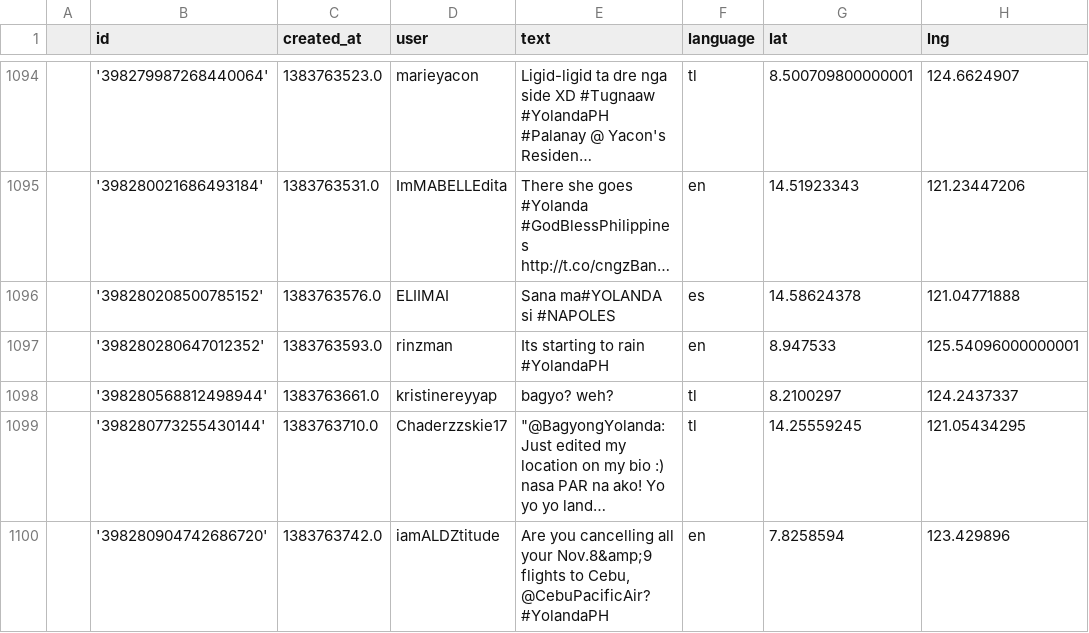
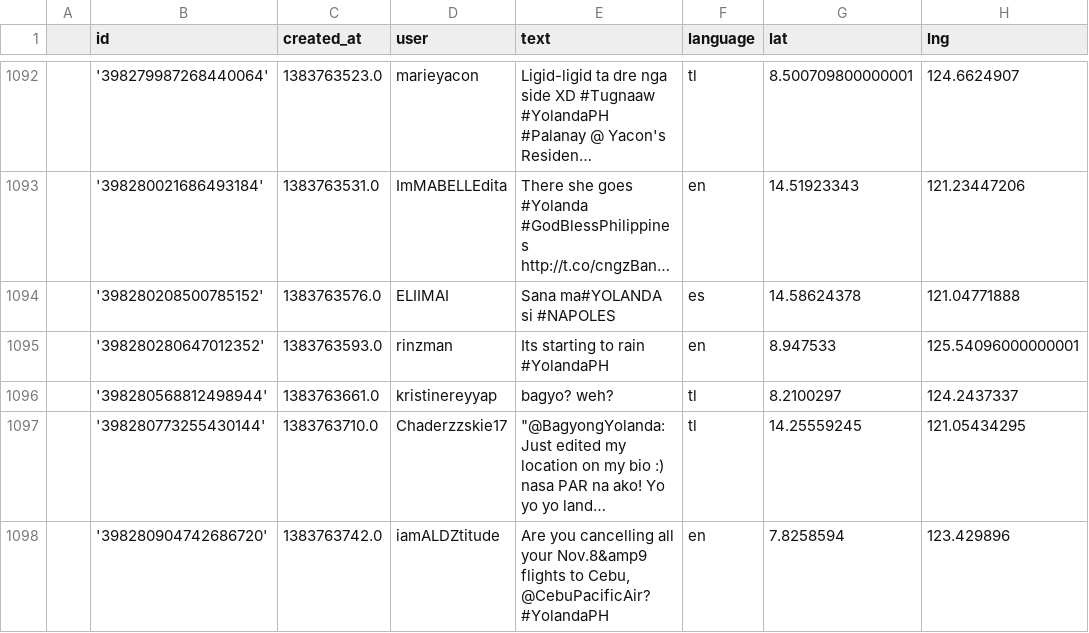
Before and after one commit to irenetherese/CS197, a CSV file: location_approx/dataset_[pp_FULL] yolanda nov 6.csv, drawn as a sheet; only a part is shown, gaps mark what is left out; long unchanged cells end in …; addresses are those after the commit; the diff covers the shown part only; the diff names each change by its address in the sheet, - before the commit and + after, or states it on an @@ line.

```diff
--- a/location_approx/dataset_[pp_FULL] yolanda nov 6.csv
+++ b/location_approx/dataset_[pp_FULL] yolanda nov 6.csv
-E1098 (text): …all your Nov.8&amp;9 flights to…
+E1098 (text): …all your Nov.8&amp9 flights to…
```
Also changed, not shown: 3 removed rows and 44 edited cells elsewhere in this file, location_approx/dataset_[pp_FULL] yolanda nov 9.csv, 10 other files.
